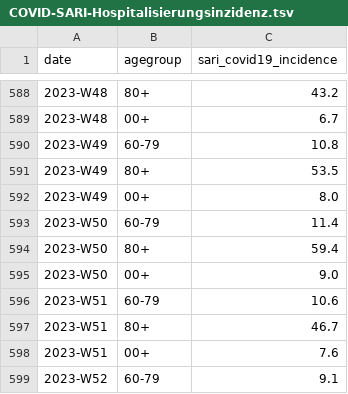
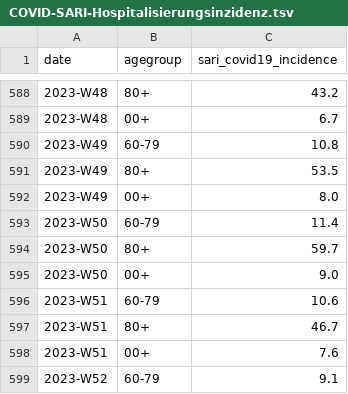
Before and after one commit to robert-koch-institut/COVID-SARI-Hospitalisierungsinzidenz, a TSV file: COVID-SARI-Hospitalisierungsinzidenz.tsv, drawn as a sheet; only a part is shown, gaps mark what is left out; the diff covers the shown part only.

```diff
--- a/COVID-SARI-Hospitalisierungsinzidenz.tsv
+++ b/COVID-SARI-Hospitalisierungsinzidenz.tsv
@@ -593,3 +593,3 @@ date	agegroup	sari_covid19_incidence
 2023-W50	60-79	11.4
-2023-W50	80+	59.4
+2023-W50	80+	59.7
 2023-W50	00+	9.0
```
Also changed, not shown: 3 added rows and 18 edited cells elsewhere in this file, 7 other files.
